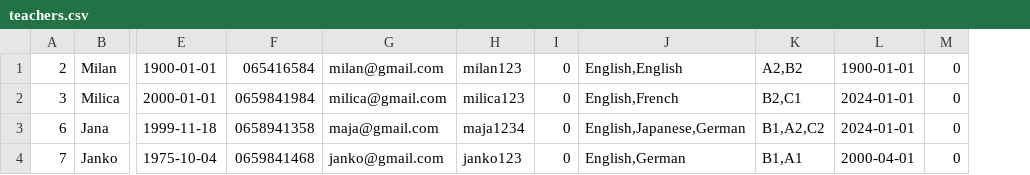
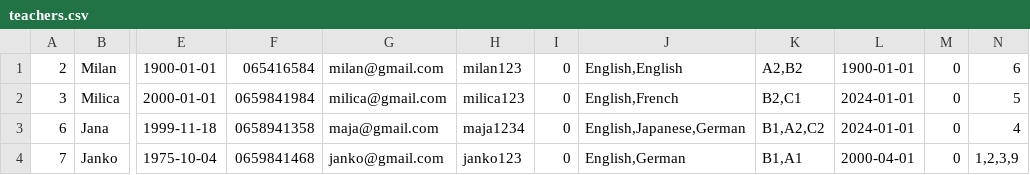
Before and after one commit to IvanaaXD/USI, a CSV file: LangLang/Data/teachers.csv, drawn as a sheet; only a part is shown, gaps mark what is left out; the diff names each change by its address in the sheet, - before the commit and + after, or states it on an @@ line.

Commit message:
connect teachers and courses

```diff
--- a/LangLang/Data/teachers.csv
+++ b/LangLang/Data/teachers.csv
+column N, rows 1-4: 6 | 5 | 4 | 1,2,3,9
```
Also changed, not shown: LangLang/Data/course.csv, 7 other files.
